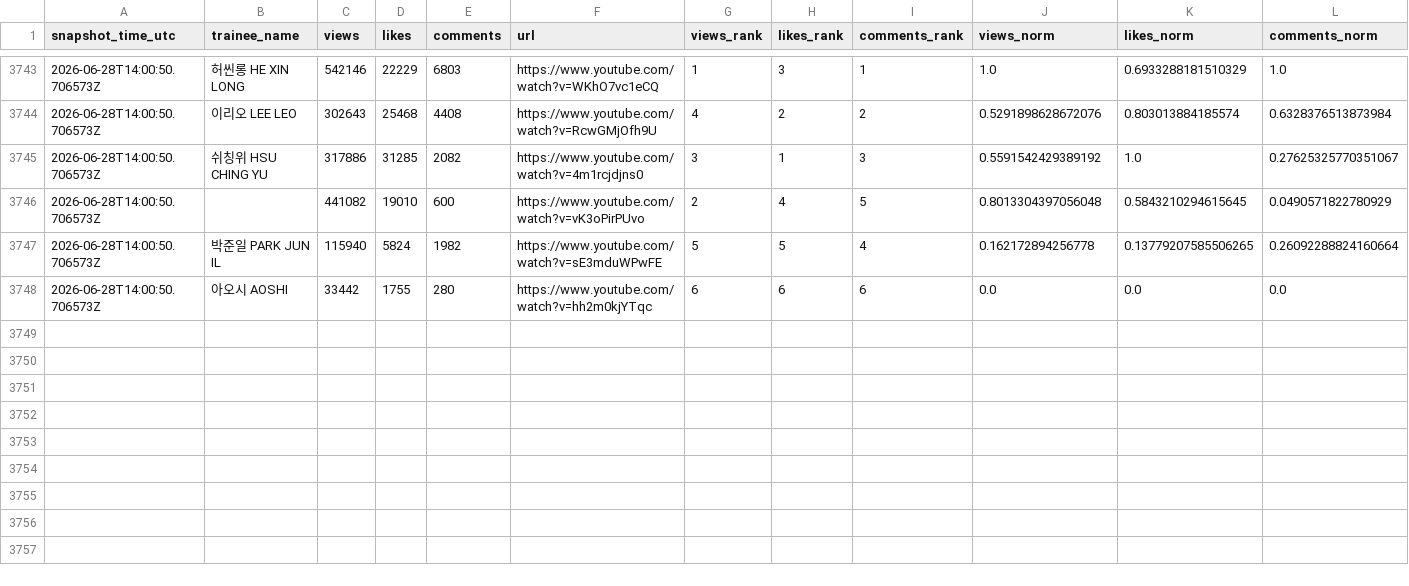
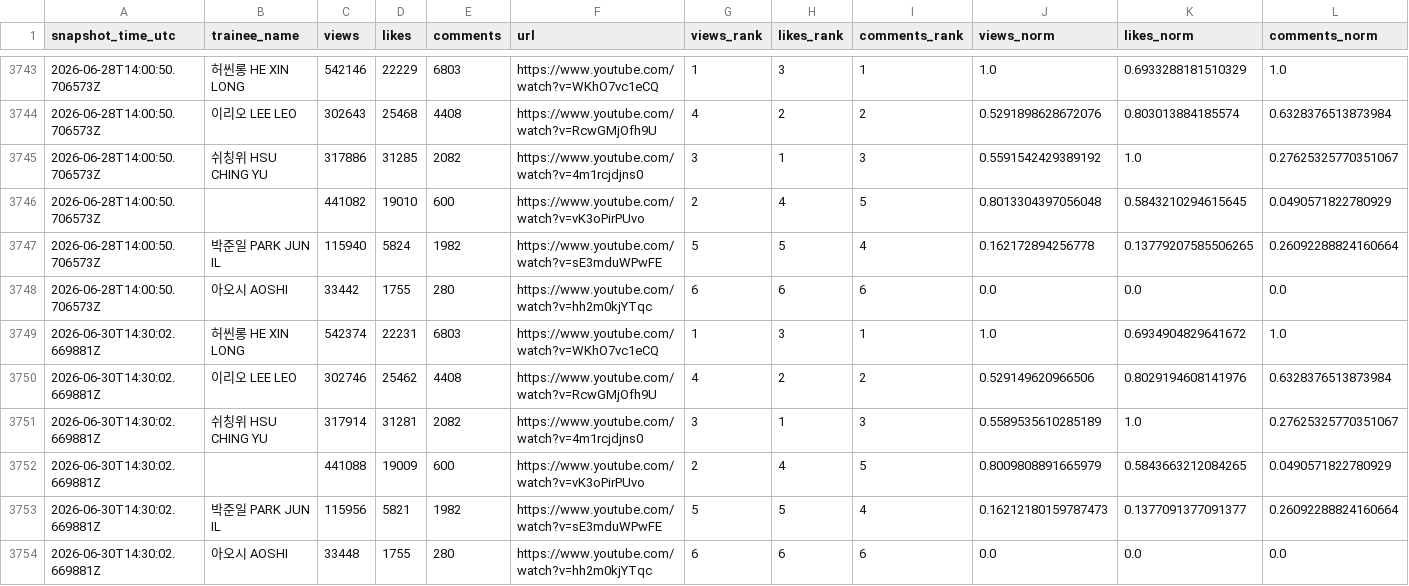
Before and after one commit to b2p-analysis/fancams, a CSV file: data/history.csv, drawn as a sheet; only a part is shown, gaps mark what is left out; rows hold the shown columns only; the diff names each change by its address in the sheet, - before the commit and + after, or states it on an @@ line.

```diff
--- a/data/history.csv
+++ b/data/history.csv
+row 3749: 2026-06-30T14:30:02.669881Z | 허씬롱 HE XIN LONG | 542374 | 22231 | 6803 | https://www.youtube.com/watch?v=WKhO7vc1eCQ | 1 | 3 | 1 | 1.0 | 0.6934904829641672 | 1.0
+row 3750: 2026-06-30T14:30:02.669881Z | 이리오 LEE LEO | 302746 | 25462 | 4408 | https://www.youtube.com/watch?v=RcwGMjOfh9U | 4 | 2 | 2 | 0.529149620966506 | 0.8029194608141976 | 0.6328376513873984
+row 3751: 2026-06-30T14:30:02.669881Z | 쉬칭위 HSU CHING YU | 317914 | 31281 | 2082 | https://www.youtube.com/watch?v=4m1rcjdjns0 | 3 | 1 | 3 | 0.5589535610285189 | 1.0 | 0.27625325770351067
+row 3752: 2026-06-30T14:30:02.669881Z |  | 441088 | 19009 | 600 | https://www.youtube.com/watch?v=vK3oPirPUvo | 2 | 4 | 5 | 0.8009808891665979 | 0.5843663212084265 | 0.0490571822780929
+row 3753: 2026-06-30T14:30:02.669881Z | 박준일 PARK JUN IL | 115956 | 5821 | 1982 | https://www.youtube.com/watch?v=sE3mduWPwFE | 5 | 5 | 4 | 0.16212180159787473 | 0.1377091377091377 | 0.26092288824160664
+row 3754: 2026-06-30T14:30:02.669881Z | 아오시 AOSHI | 33448 | 1755 | 280 | https://www.youtube.com/watch?v=hh2m0kjYTqc | 6 | 6 | 6 | 0.0 | 0.0 | 0.0
```
Also changed, not shown: data/top8_comments.csv, data/top8_likes.csv, 3 other files.
